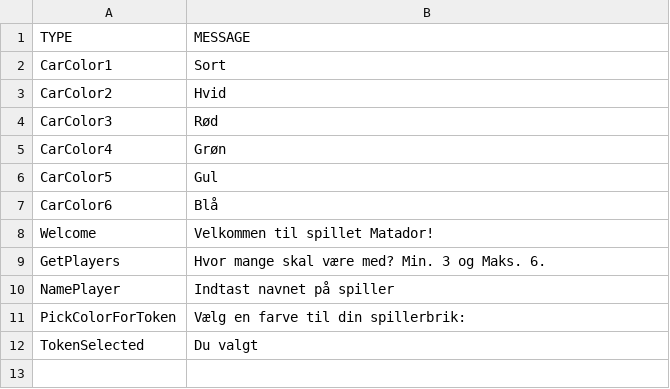
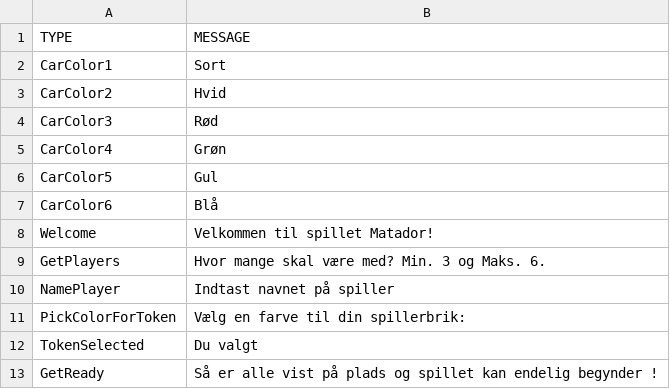
Before and after one commit to Logstor/CDIO4, a CSV file: src/main/resources/messages1.0.csv, drawn as a sheet; the diff names each change by its address in the sheet, - before the commit and + after, or states it on an @@ line.

```diff
--- a/src/main/resources/messages1.0.csv
+++ b/src/main/resources/messages1.0.csv
+row 13: GetReady | Så er alle vist på plads og spillet kan endelig begynder !
```
Also changed, not shown: src/main/resources/boardV1.csv, 2 other files.
